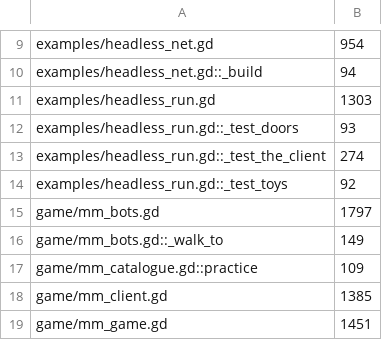
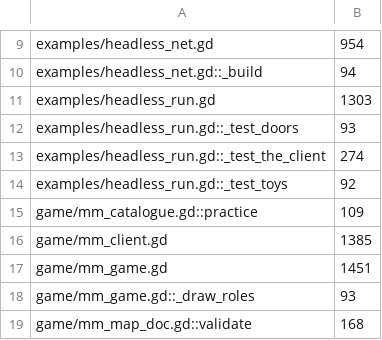
Before and after one commit to zees-games/game-murder-mystery, a TSV file: ci/efficiency/size.tsv, drawn as a sheet; only a part is shown, gaps mark what is left out; the shorter side is filled out with more unchanged rows.

```diff
--- a/ci/efficiency/size.tsv
+++ b/ci/efficiency/size.tsv
@@ -14,4 +14,2 @@ examples/headless_run.gd::_test_the_client	274
 examples/headless_run.gd::_test_toys	92
-game/mm_bots.gd	1797
-game/mm_bots.gd::_walk_to	149
 game/mm_catalogue.gd::practice	109
```
Also changed, not shown: ci/efficiency/comments.tsv, 7 other files.
